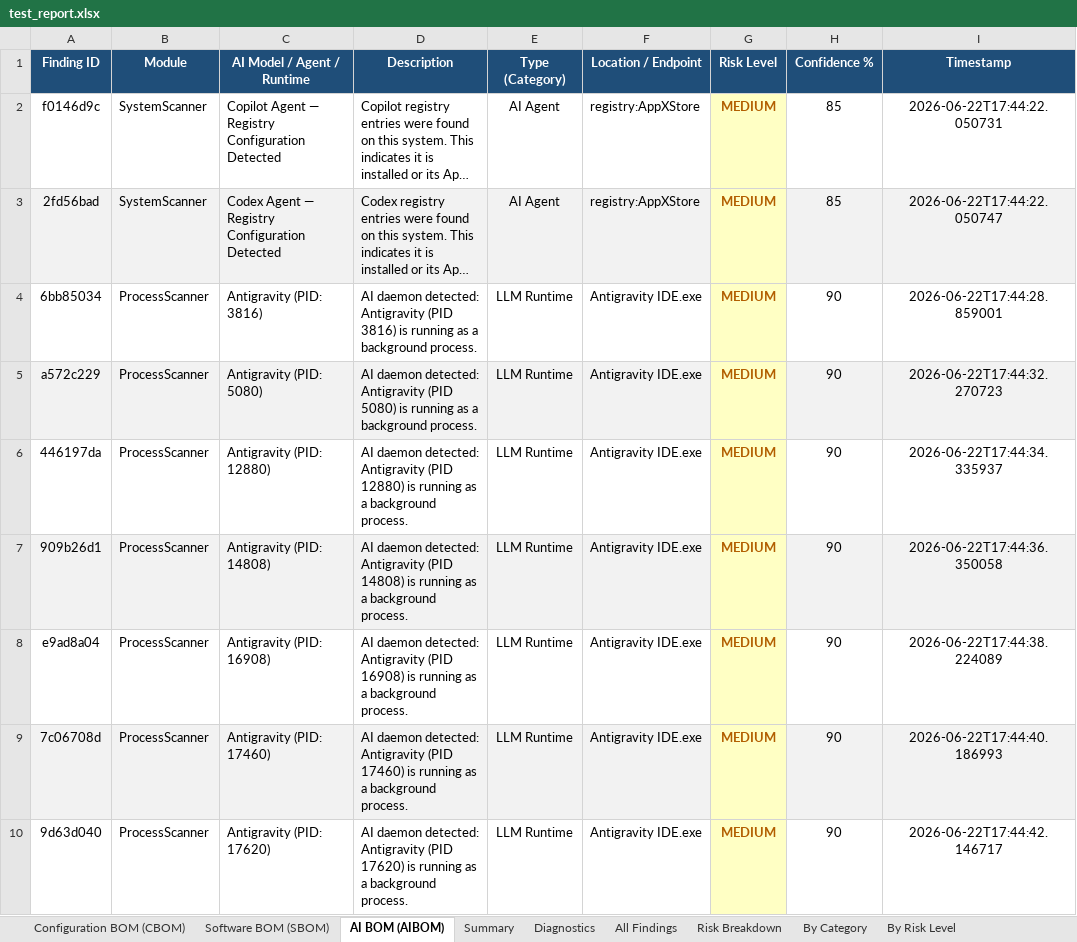
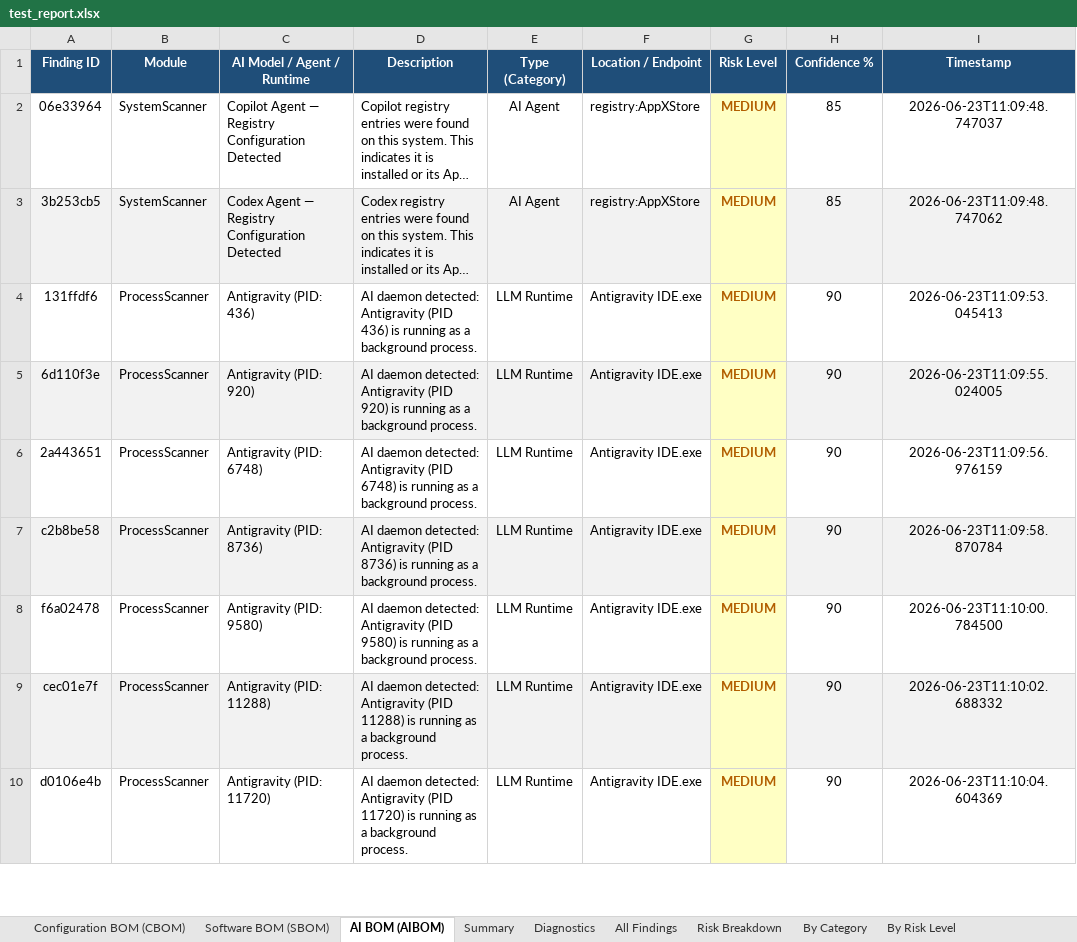
Before and after one commit to Ajinkya-Furange-Patil/Group-A-Y-S, an Excel workbook: System Scanner/test_report.xlsx, sheet AI BOM (AIBOM), drawn as a sheet; only a part is shown; long unchanged cells end in …; values as stored, in another font and other column widths than the file's, no borders; the diff covers the shown part only; the diff names each change by its address in the sheet, - before the commit and + after, or states it on an @@ line.

```diff
--- a/System Scanner/test_report.xlsx (sheet AI BOM (AIBOM))
+++ b/System Scanner/test_report.xlsx (sheet AI BOM (AIBOM))
-A2 (Finding ID): f0146d9c
+A2 (Finding ID): 06e33964
-I2 (Timestamp): 2026-06-22T17:44:22.050731
+I2 (Timestamp): 2026-06-23T11:09:48.747037
-A3 (Finding ID): 2fd56bad
+A3 (Finding ID): 3b253cb5
-I3 (Timestamp): 2026-06-22T17:44:22.050747
+I3 (Timestamp): 2026-06-23T11:09:48.747062
-A4 (Finding ID): 6bb85034
+A4 (Finding ID): 131ffdf6
-C4 (AI Model / Agent / Runtime): Antigravity (PID: 3816)
+C4 (AI Model / Agent / Runtime): Antigravity (PID: 436)
-D4 (Description): …Antigravity (PID 3816) is running…
+D4 (Description): …Antigravity (PID 436) is running…
-I4 (Timestamp): 2026-06-22T17:44:28.859001
+I4 (Timestamp): 2026-06-23T11:09:53.045413
-A5 (Finding ID): a572c229
+A5 (Finding ID): 6d110f3e
-C5 (AI Model / Agent / Runtime): Antigravity (PID: 5080)
+C5 (AI Model / Agent / Runtime): Antigravity (PID: 920)
-D5 (Description): …Antigravity (PID 5080) is running…
+D5 (Description): …Antigravity (PID 920) is running…
-I5 (Timestamp): 2026-06-22T17:44:32.270723
+I5 (Timestamp): 2026-06-23T11:09:55.024005
-A6 (Finding ID): 446197da
+A6 (Finding ID): 2a443651
-C6 (AI Model / Agent / Runtime): Antigravity (PID: 12880)
+C6 (AI Model / Agent / Runtime): Antigravity (PID: 6748)
-D6 (Description): …Antigravity (PID 12880) is running…
+D6 (Description): …Antigravity (PID 6748) is running…
-I6 (Timestamp): 2026-06-22T17:44:34.335937
+I6 (Timestamp): 2026-06-23T11:09:56.976159
-A7 (Finding ID): 909b26d1
+A7 (Finding ID): c2b8be58
-C7 (AI Model / Agent / Runtime): Antigravity (PID: 14808)
+C7 (AI Model / Agent / Runtime): Antigravity (PID: 8736)
-D7 (Description): …Antigravity (PID 14808) is running…
+D7 (Description): …Antigravity (PID 8736) is running…
-I7 (Timestamp): 2026-06-22T17:44:36.350058
+I7 (Timestamp): 2026-06-23T11:09:58.870784
-A8 (Finding ID): e9ad8a04
+A8 (Finding ID): f6a02478
-C8 (AI Model / Agent / Runtime): Antigravity (PID: 16908)
+C8 (AI Model / Agent / Runtime): Antigravity (PID: 9580)
-D8 (Description): …Antigravity (PID 16908) is running…
+D8 (Description): …Antigravity (PID 9580) is running…
-I8 (Timestamp): 2026-06-22T17:44:38.224089
+I8 (Timestamp): 2026-06-23T11:10:00.784500
-A9 (Finding ID): 7c06708d
+A9 (Finding ID): cec01e7f
-C9 (AI Model / Agent / Runtime): Antigravity (PID: 17460)
+C9 (AI Model / Agent / Runtime): Antigravity (PID: 11288)
-D9 (Description): …Antigravity (PID 17460) is running…
+D9 (Description): …Antigravity (PID 11288) is running…
-I9 (Timestamp): 2026-06-22T17:44:40.186993
+I9 (Timestamp): 2026-06-23T11:10:02.688332
-A10 (Finding ID): 9d63d040
+A10 (Finding ID): d0106e4b
-C10 (AI Model / Agent / Runtime): Antigravity (PID: 17620)
+C10 (AI Model / Agent / Runtime): Antigravity (PID: 11720)
-D10 (Description): …Antigravity (PID 17620) is running…
+D10 (Description): …Antigravity (PID 11720) is running…
-I10 (Timestamp): 2026-06-22T17:44:42.146717
+I10 (Timestamp): 2026-06-23T11:10:04.604369
```
Also changed, not shown: 112 added rows and 50 edited cells elsewhere in this sheet, sheet All Findings, sheet Configuration BOM (CBOM), sheet Software BOM (SBOM), sheet Diagnostics, sheet Summary, sheet By Category, 2 more sheets, 17 other files.
